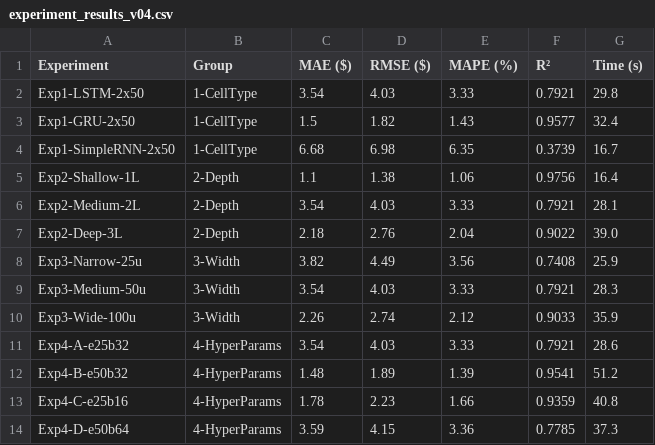
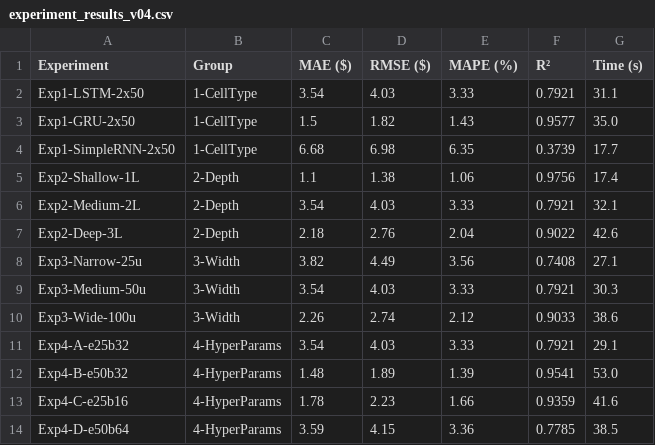
Before and after one commit to SimplyLMK/COS30018-Intelligent-Systems, a CSV file: W6/experiment_results_v04.csv, drawn as a sheet.

```diff
--- a/W6/experiment_results_v04.csv
+++ b/W6/experiment_results_v04.csv
@@ -1,14 +1,14 @@
 Experiment,Group,MAE ($),RMSE ($),MAPE (%),R²,Time (s)
-Exp1-LSTM-2x50,1-CellType,3.54,4.03,3.33,0.7921,29.8
-Exp1-GRU-2x50,1-CellType,1.5,1.82,1.43,0.9577,32.4
-Exp1-SimpleRNN-2x50,1-CellType,6.68,6.98,6.35,0.3739,16.7
-Exp2-Shallow-1L,2-Depth,1.1,1.38,1.06,0.9756,16.4
-Exp2-Medium-2L,2-Depth,3.54,4.03,3.33,0.7921,28.1
-Exp2-Deep-3L,2-Depth,2.18,2.76,2.04,0.9022,39.0
-Exp3-Narrow-25u,3-Width,3.82,4.49,3.56,0.7408,25.9
-Exp3-Medium-50u,3-Width,3.54,4.03,3.33,0.7921,28.3
-Exp3-Wide-100u,3-Width,2.26,2.74,2.12,0.9033,35.9
-Exp4-A-e25b32,4-HyperParams,3.54,4.03,3.33,0.7921,28.6
-Exp4-B-e50b32,4-HyperParams,1.48,1.89,1.39,0.9541,51.2
-Exp4-C-e25b16,4-HyperParams,1.78,2.23,1.66,0.9359,40.8
-Exp4-D-e50b64,4-HyperParams,3.59,4.15,3.36,0.7785,37.3
+Exp1-LSTM-2x50,1-CellType,3.54,4.03,3.33,0.7921,31.1
+Exp1-GRU-2x50,1-CellType,1.5,1.82,1.43,0.9577,35.0
+Exp1-SimpleRNN-2x50,1-CellType,6.68,6.98,6.35,0.3739,17.7
+Exp2-Shallow-1L,2-Depth,1.1,1.38,1.06,0.9756,17.4
+Exp2-Medium-2L,2-Depth,3.54,4.03,3.33,0.7921,32.1
+Exp2-Deep-3L,2-Depth,2.18,2.76,2.04,0.9022,42.6
+Exp3-Narrow-25u,3-Width,3.82,4.49,3.56,0.7408,27.1
+Exp3-Medium-50u,3-Width,3.54,4.03,3.33,0.7921,30.3
+Exp3-Wide-100u,3-Width,2.26,2.74,2.12,0.9033,38.6
+Exp4-A-e25b32,4-HyperParams,3.54,4.03,3.33,0.7921,29.1
+Exp4-B-e50b32,4-HyperParams,1.48,1.89,1.39,0.9541,53.0
+Exp4-C-e25b16,4-HyperParams,1.78,2.23,1.66,0.9359,41.6
+Exp4-D-e50b64,4-HyperParams,3.59,4.15,3.36,0.7785,38.5
```
Also changed, not shown: 3 other files.
